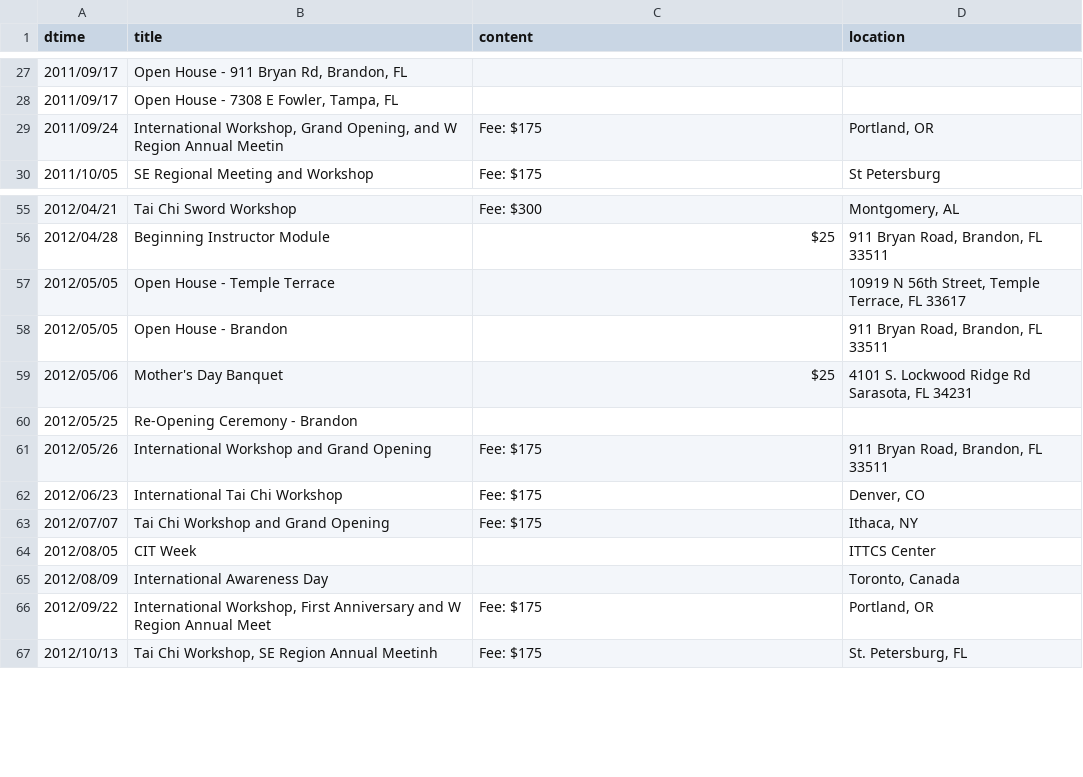
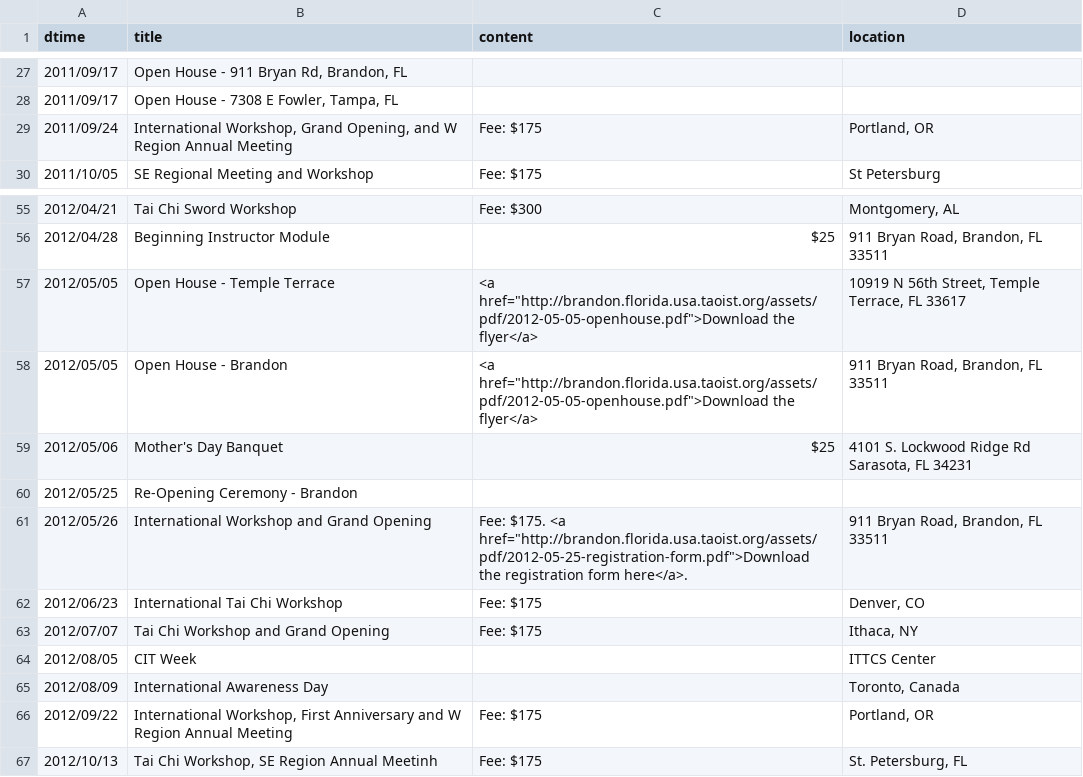
Before and after one commit to dlc/ttcsbrandon, a CSV file: data/events.csv, drawn as a sheet; only a part is shown, gaps mark what is left out.

Commit message:
Data updates, including HTML bodies.

```diff
--- a/data/events.csv
+++ b/data/events.csv
@@ -28,3 +28,3 @@ dtime|title|content|location
 2011/09/17|Open House - 7308 E Fowler, Tampa, FL||
-2011/09/24|International Workshop, Grand Opening, and W Region Annual Meetin|Fee: $175|Portland, OR
+2011/09/24|International Workshop, Grand Opening, and W Region Annual Meeting|Fee: $175|Portland, OR
 2011/10/05|SE Regional Meeting and Workshop|Fee: $175|St Petersburg
@@ -56,7 +56,7 @@ dtime|title|content|location
 2012/04/28|Beginning Instructor Module|$25|911 Bryan Road, Brandon, FL 33511
-2012/05/05|Open House - Temple Terrace||10919 N 56th Street, Temple Terrace, FL 33617
-2012/05/05|Open House - Brandon||911 Bryan Road, Brandon, FL 33511
+2012/05/05|Open House - Temple Terrace|<a href="http://brandon.florida.usa.taoist.org/assets/pdf/2012-05-05-openhouse.pdf">Download the flyer</a>|10919 N 56th Street, Temple Terrace, FL 33617
+2012/05/05|Open House - Brandon|<a href="http://brandon.florida.usa.taoist.org/assets/pdf/2012-05-05-openhouse.pdf">Download the flyer</a>|911 Bryan Road, Brandon, FL 33511
 2012/05/06|Mother's Day Banquet|$25|4101 S. Lockwood Ridge Rd Sarasota, FL 34231
 2012/05/25|Re-Opening Ceremony - Brandon||
-2012/05/26|International Workshop and Grand Opening|Fee: $175|911 Bryan Road, Brandon, FL 33511
+2012/05/26|International Workshop and Grand Opening|Fee: $175. <a href="http://brandon.florida.usa.taoist.org/assets/pdf/2012-05-25-registration-form.pdf">Download the registration form here</a>.|911 Bryan Road, Brandon, FL 33511
 2012/06/23|International Tai Chi Workshop|Fee: $175|Denver, CO
@@ -65,3 +65,3 @@ dtime|title|content|location
 2012/08/09|International Awareness Day||Toronto, Canada
-2012/09/22|International Workshop, First Anniversary and W Region Annual Meet|Fee: $175|Portland, OR
+2012/09/22|International Workshop, First Anniversary and W Region Annual Meeting|Fee: $175|Portland, OR
 2012/10/13|Tai Chi Workshop, SE Region Annual Meetinh|Fee: $175|St. Petersburg, FL
```
